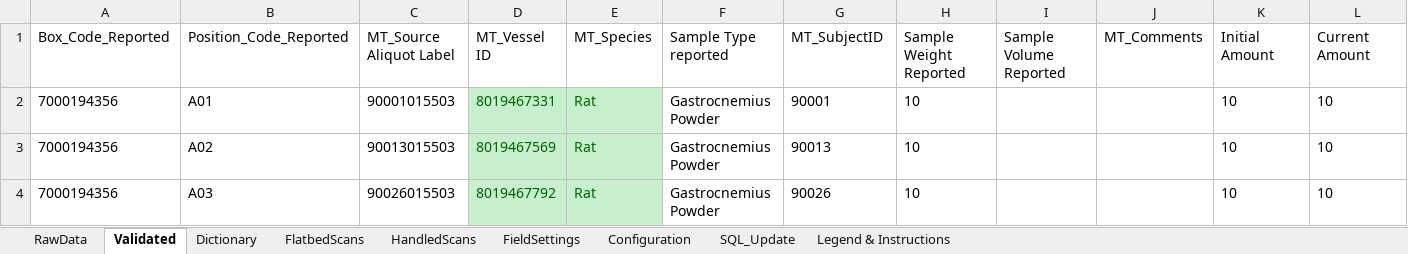
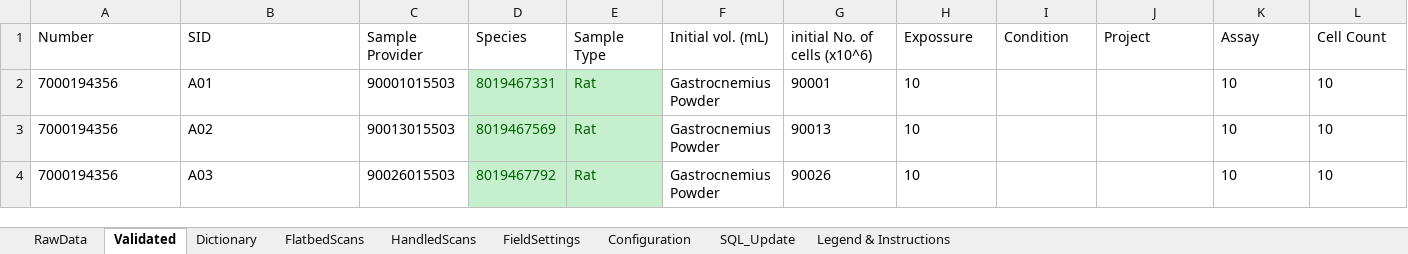
Before and after one commit to stasrira/Mount_Sinai_Mater_Import_Template, an Excel workbook: Check_in_template.v01.xlsm, sheet Validated, drawn as a sheet; only a part is shown; values as stored, in another font and other column widths than the file's, no borders; removed rows and columns are numbered as before the commit, all else as after; rows hold the shown columns only; the diff names each change by its address in the sheet, - before the commit and + after, or states it on an @@ line.

```diff
--- a/Check_in_template.v01.xlsm (sheet Validated)
+++ b/Check_in_template.v01.xlsm (sheet Validated)
-row 1: Box_Code_Reported | Position_Code_Reported | MT_Source Aliquot Label | MT_Vessel ID | MT_Species | Sample Type reported | MT_SubjectID | Sample Weight Reported | Sample Volume Reported | MT_Comments | Initial Amount | Current Amount
+row 1: Number | SID | Sample Provider | Species | Sample Type | Initial vol. (mL) | initial No. of cells (x10^6) | Expossure | Condition | Project | Assay | Cell Count
```
Also changed, not shown: sheet FieldSettings, sheet RawData, sheet Dictionary, sheet Configuration, sheet SQL_Update.
